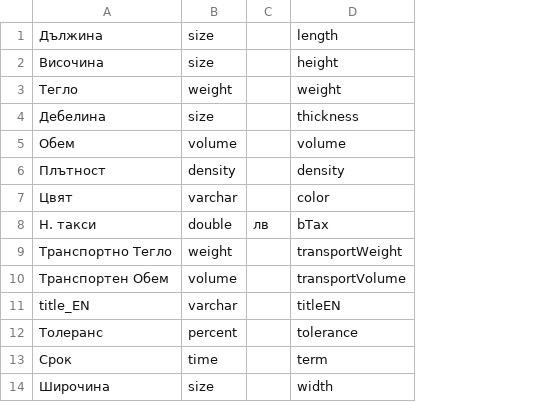
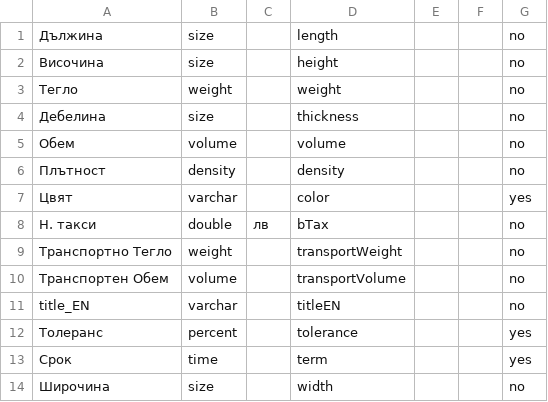
Before and after one commit to bgerp/bgerp, a CSV file: cat/csv/Params.csv, drawn as a sheet; the diff names each change by its address in the sheet, - before the commit and + after, or states it on an @@ line.

```diff
--- a/cat/csv/Params.csv
+++ b/cat/csv/Params.csv
+column E, empty
+column F, empty
+column G, rows 1-14: no | no | no | no | no | no | yes | no | no | no | no | yes | yes | no
```
Also changed, not shown: 1 other file.
